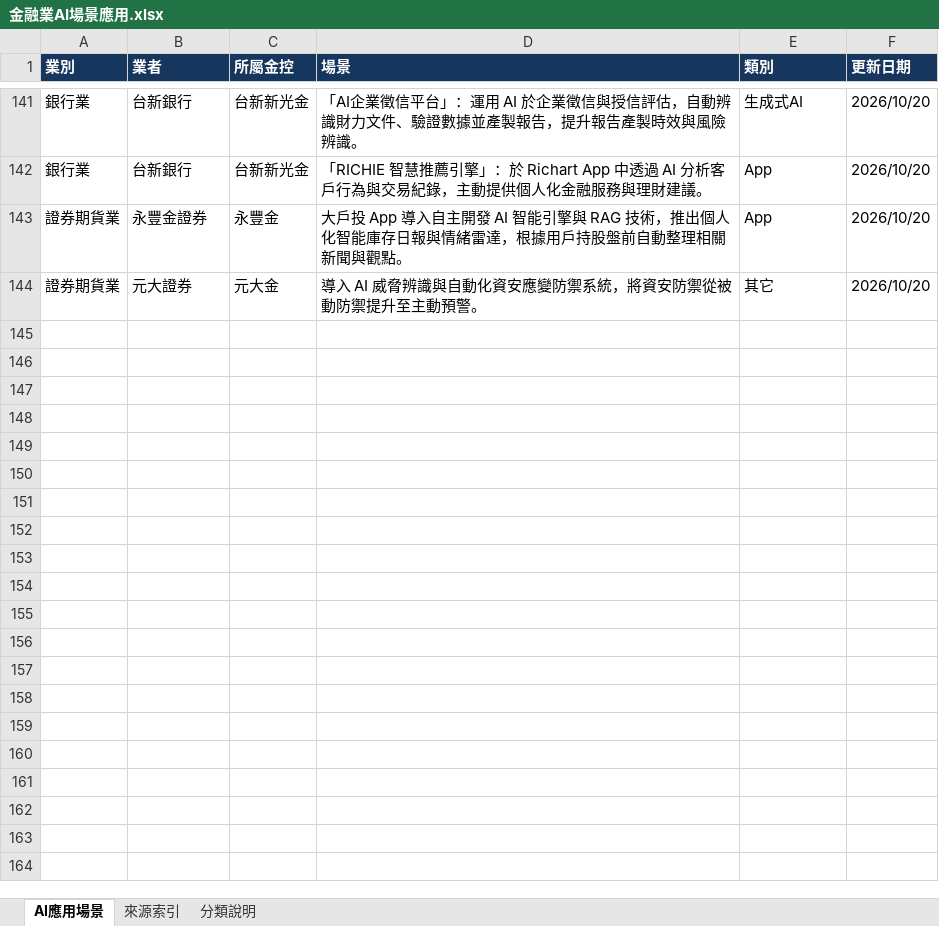
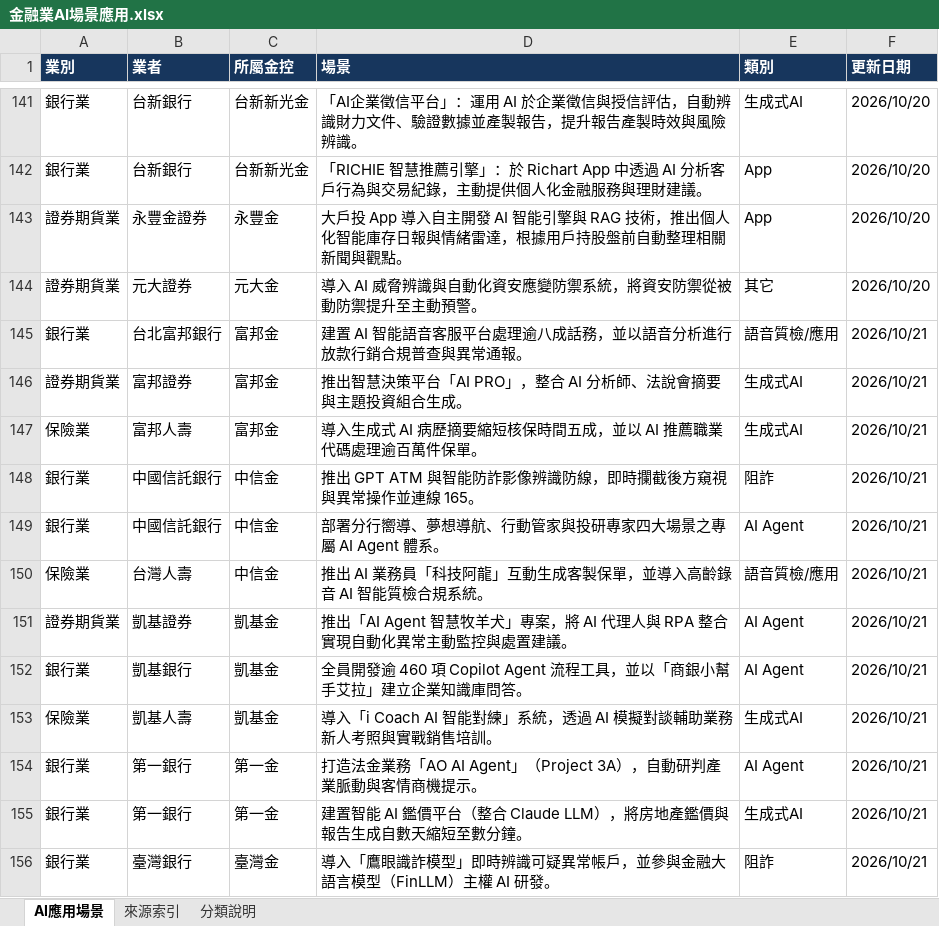
Before and after one commit to dewey1204/tw-financial-ai-race, an Excel workbook: 金融業AI場景應用.xlsx, sheet AI應用場景, drawn as a sheet; only a part is shown, gaps mark what is left out; values as stored, in another font and other column widths than the file's, no borders; table styles not drawn; the diff names each change by its address in the sheet, - before the commit and + after, or states it on an @@ line.

```diff
--- a/金融業AI場景應用.xlsx (sheet AI應用場景)
+++ b/金融業AI場景應用.xlsx (sheet AI應用場景)
+row 145: 銀行業 | 台北富邦銀行 | 富邦金 | 建置 AI 智能語音客服平台處理逾八成話務，並以語音分析進行放款行銷合規普查與異常通報。 | 語音質檢/應用 | 2026/10/21
+row 146: 證券期貨業 | 富邦證券 | 富邦金 | 推出智慧決策平台「AI PRO」，整合 AI 分析師、法說會摘要與主題投資組合生成。 | 生成式AI | 2026/10/21
+row 147: 保險業 | 富邦人壽 | 富邦金 | 導入生成式 AI 病歷摘要縮短核保時間五成，並以 AI 推薦職業代碼處理逾百萬件保單。 | 生成式AI | 2026/10/21
+row 148: 銀行業 | 中國信託銀行 | 中信金 | 推出 GPT ATM 與智能防詐影像辨識防線，即時攔截後方窺視與異常操作並連線 165。 | 阻詐 | 2026/10/21
+row 149: 銀行業 | 中國信託銀行 | 中信金 | 部署分行嚮導、夢想導航、行動管家與投研專家四大場景之專屬 AI Agent 體系。 | AI Agent | 2026/10/21
+row 150: 保險業 | 台灣人壽 | 中信金 | 推出 AI 業務員「科技阿龍」互動生成客製保單，並導入高齡錄音 AI 智能質檢合規系統。 | 語音質檢/應用 | 2026/10/21
+row 151: 證券期貨業 | 凱基證券 | 凱基金 | 推出「AI Agent 智慧牧羊犬」專案，將 AI 代理人與 RPA 整合實現自動化異常主動監控與處置建議。 | AI Agent | 2026/10/21
+row 152: 銀行業 | 凱基銀行 | 凱基金 | 全員開發逾 460 項 Copilot Agent 流程工具，並以「商銀小幫手艾拉」建立企業知識庫問答。 | AI Agent | 2026/10/21
+row 153: 保險業 | 凱基人壽 | 凱基金 | 導入「i Coach AI 智能對練」系統，透過 AI 模擬對談輔助業務新人考照與實戰銷售培訓。 | 生成式AI | 2026/10/21
+row 154: 銀行業 | 第一銀行 | 第一金 | 打造法金業務「AO AI Agent」（Project 3A），自動研判產業脈動與客情商機提示。 | AI Agent | 2026/10/21
+row 155: 銀行業 | 第一銀行 | 第一金 | 建置智能 AI 鑑價平台（整合 Claude LLM），將房地產鑑價與報告生成自數天縮短至數分鐘。 | 生成式AI | 2026/10/21
+row 156: 銀行業 | 臺灣銀行 | 臺灣金 | 導入「鷹眼識詐模型」即時辨識可疑異常帳戶，並參與金融大語言模型（FinLLM）主權 AI 研發。 | 阻詐 | 2026/10/21
```
Also changed, not shown: sheet 來源索引, sheet 分類說明, 1 other file.
